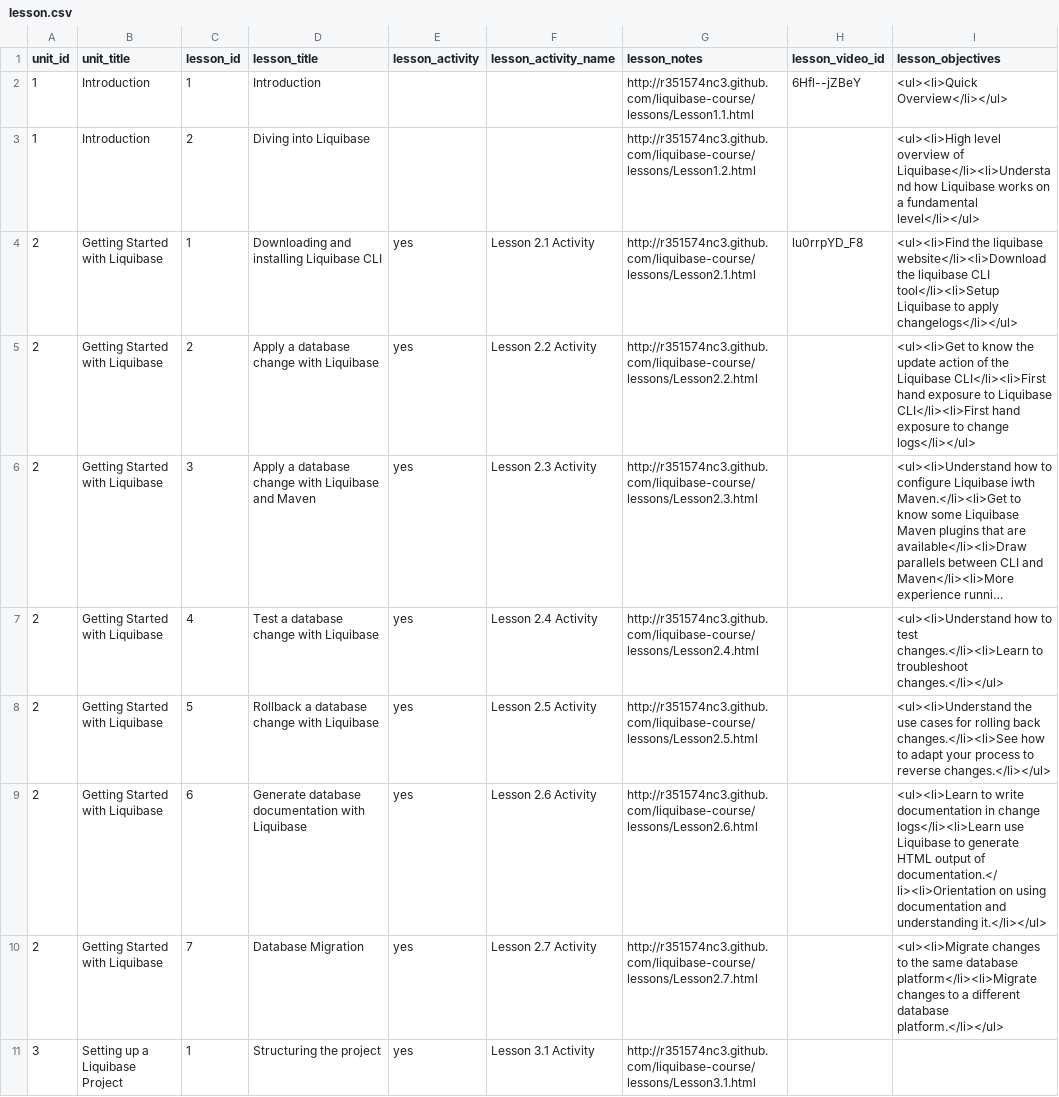
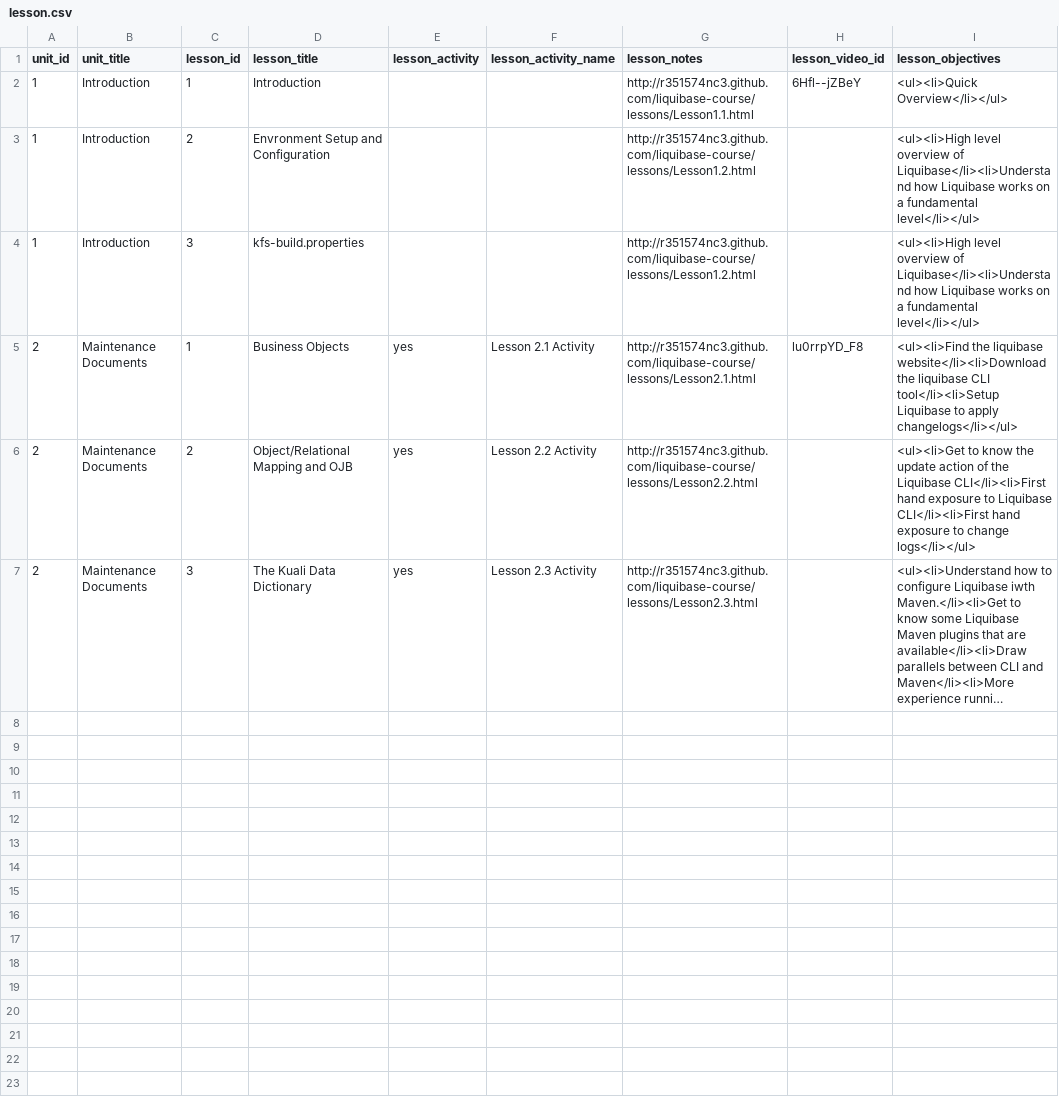
Before and after one commit to leo-at-rsmart/shiny-octo-batman, a CSV file: courses/Day1/data/lesson.csv, drawn as a sheet; only a part is shown; long unchanged cells end in …; removed rows and columns are numbered as before the commit, all else as after; the diff covers the shown part only; the diff names each change by its address in the sheet, - before the commit and + after, or states it on an @@ line.

Commit message:
Adding slides. Configuring lessons.

```diff
--- a/courses/Day1/data/lesson.csv
+++ b/courses/Day1/data/lesson.csv
-D3 (lesson_title): Diving into Liquibase
+D3 (lesson_title): Envronment Setup and Configuration
+row 4: 1 | Introduction | 3 | kfs-build.properties |  |  | http://r351574nc3.github.com/liquibase-course/lessons/Lesson1.2.html |  | <ul><li>High level overview of Liquibase</li><li>Understand how Liquibase works on a fundamental level</li></ul>
-B5:B7 (unit_title): Getting Started with Liquibase
+B5:B7 (unit_title): Maintenance Documents
-D5 (lesson_title): Downloading and installing Liquibase CLI
+D5 (lesson_title): Business Objects
-D6 (lesson_title): Apply a database change with Liquibase
+D6 (lesson_title): Object/Relational Mapping and OJB
-D7 (lesson_title): Apply a database change with Liquibase and Maven
+D7 (lesson_title): The Kuali Data Dictionary
-row 7: 2 | Getting Started with Liquibase | 4 | Test a database change with Liquibase | yes | Lesson 2.4 Activity | http://r351574nc3.github.com/liquibase-course/lessons/Lesson2.4.html |  | <ul><li>Understand how to test changes.</li><li>Learn to troubleshoot changes.</li></ul>
-row 8: 2 | Getting Started with Liquibase | 5 | Rollback a database change with Liquibase | yes | Lesson 2.5 Activity | http://r351574nc3.github.com/liquibase-course/lessons/Lesson2.5.html |  | <ul><li>Understand the use cases for rolling back changes.</li><li>See how to adapt your process to reverse changes.</li></ul>
-row 9: 2 | Getting Started with Liquibase | 6 | Generate database documentation with Liquibase | yes | Lesson 2.6 Activity | http://r351574nc3.github.com/liquibase-course/lessons/Lesson2.6.html |  | <ul><li>Learn to write documentation in change logs</li><li>Learn use Liquibase to generate HTML output of documentation.</li><li>Orientation on using documentation and understanding it.</li></ul>
-row 10: 2 | Getting Started with Liquibase | 7 | Database Migration | yes | Lesson 2.7 Activity | http://r351574nc3.github.com/liquibase-course/lessons/Lesson2.7.html |  | <ul><li>Migrate changes to the same database platform</li><li>Migrate changes to a different database platform.</li></ul>
-row 11: 3 | Setting up a Liquibase Project | 1 | Structuring the project | yes | Lesson 3.1 Activity | http://r351574nc3.github.com/liquibase-course/lessons/Lesson3.1.html
```
Also changed, not shown: 9 removed rows elsewhere in this file, courses/Day1/data/unit.csv, 12 other files.
